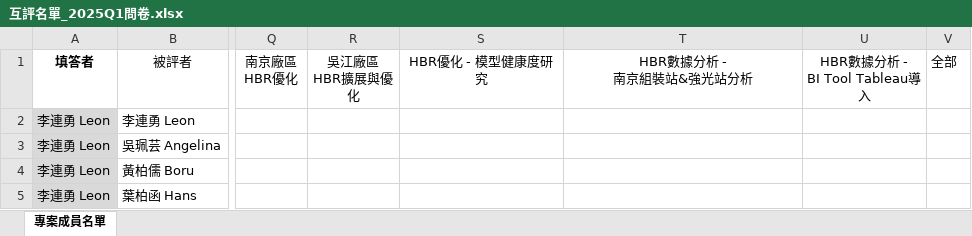
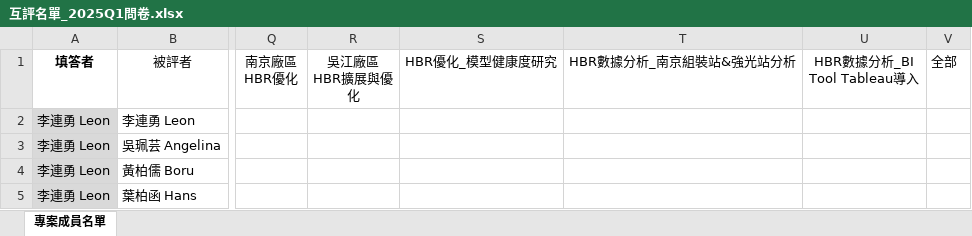
Before and after one commit to YJLINa/peer-review-form, an Excel workbook: data/互評名單_2025Q1問卷.xlsx, sheet 專案成員名單, drawn as a sheet; only a part is shown, gaps mark what is left out; values as stored, in another font and other column widths than the file's, no borders; ↵ is a line break in a cell; the diff names each change by its address in the sheet, - before the commit and + after, or states it on an @@ line.

```diff
--- a/data/互評名單_2025Q1問卷.xlsx (sheet 專案成員名單)
+++ b/data/互評名單_2025Q1問卷.xlsx (sheet 專案成員名單)
-S1: HBR優化 - 模型健康度研究
+S1: HBR優化_模型健康度研究
-T1: HBR數據分析 - ↵ 南京組裝站&強光站分析
+T1: HBR數據分析_南京組裝站&強光站分析
-U1: HBR數據分析 - ↵ BI Tool Tableau導入
+U1: HBR數據分析_BI Tool Tableau導入
```
Also changed, not shown: 3 other files.
